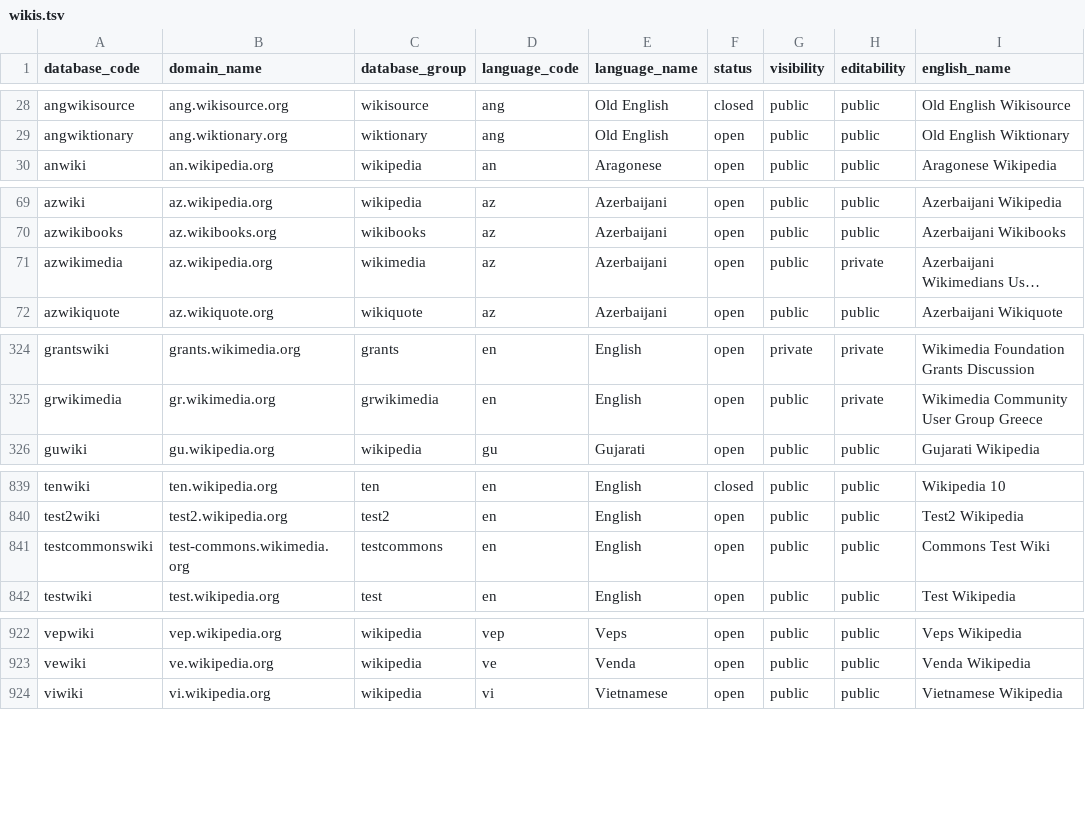
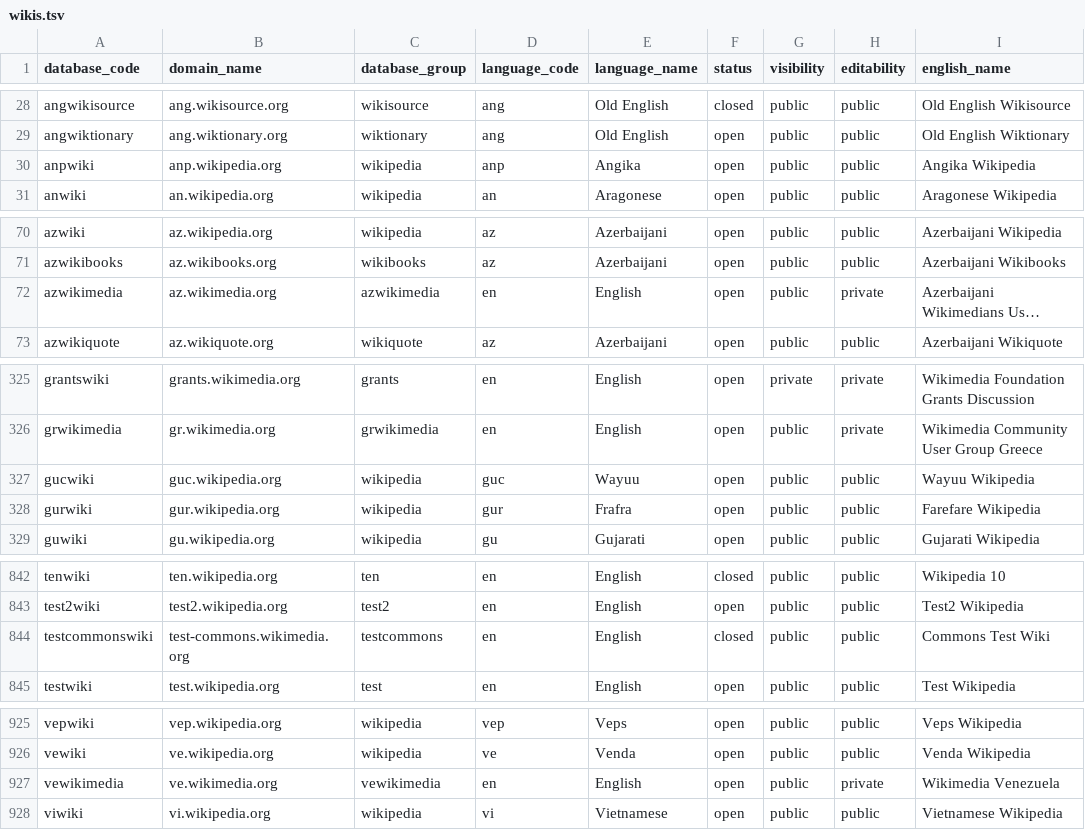
Before and after one commit to wikimedia-research/canonical-data, a TSV file: wiki/wikis.tsv, drawn as a sheet; only a part is shown, gaps mark what is left out; long unchanged cells end in …; addresses are those after the commit; the diff names each change by its address in the sheet, - before the commit and + after, or states it on an @@ line.

Commit message:
Wikis: update

```diff
--- a/wiki/wikis.tsv
+++ b/wiki/wikis.tsv
+row 30: anpwiki | anp.wikipedia.org | wikipedia | anp | Angika | open | public | public | Angika Wikipedia
-B72 (domain_name): az.wikipedia.org
+B72 (domain_name): az.wikimedia.org
-C72 (database_group): wikimedia
+C72 (database_group): azwikimedia
-D72 (language_code): az
+D72 (language_code): en
-E72 (language_name): Azerbaijani
+E72 (language_name): English
+row 327: gucwiki | guc.wikipedia.org | wikipedia | guc | Wayuu | open | public | public | Wayuu Wikipedia
+row 328: gurwiki | gur.wikipedia.org | wikipedia | gur | Frafra | open | public | public | Farefare Wikipedia
-F844 (status): open
+F844 (status): closed
+row 927: vewikimedia | ve.wikimedia.org | vewikimedia | en | English | open | public | private | Wikimedia Venezuela
```
Also changed, not shown: 2 other files.
